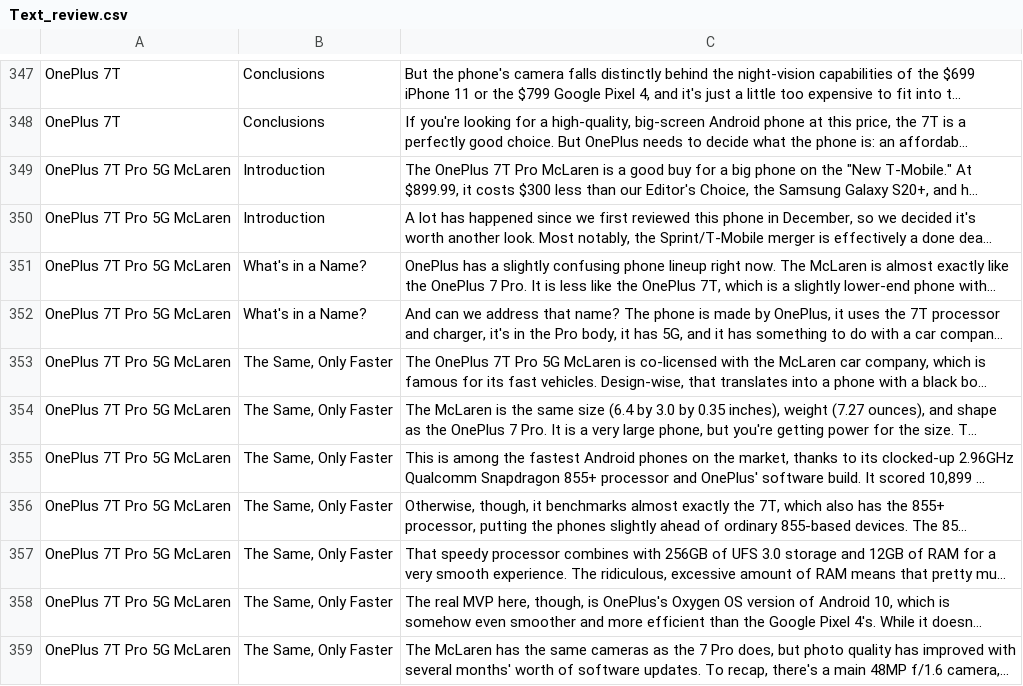
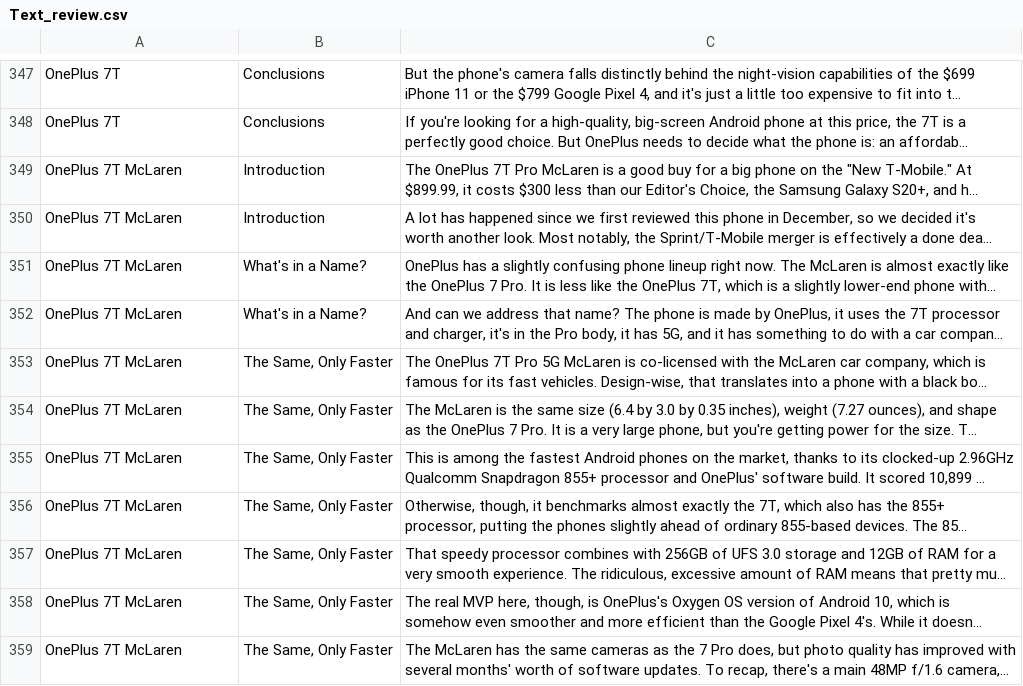
Before and after one commit to VladAluas/Text_Analysis, a CSV file: Text_review.csv, drawn as a sheet; only a part is shown, gaps mark what is left out; long unchanged cells end in …; the diff covers the shown part only; the diff names each change by its address in the sheet, - before the commit and + after, or states it on an @@ line.

Commit message:
Updated the DB

```diff
--- a/Text_review.csv
+++ b/Text_review.csv
-A349:A359: OnePlus 7T Pro 5G McLaren
+A349:A359: OnePlus 7T McLaren
```
Also changed, not shown: 47 edited cells elsewhere in this file.
